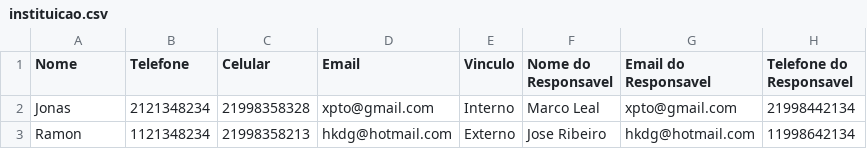
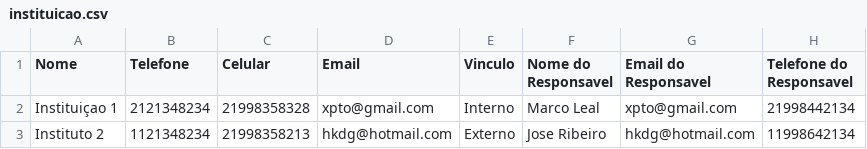
Before and after one commit to BioBD/respuc, a CSV file: docs/CSV exemplo/instituicao.csv, drawn as a sheet.

```diff
--- a/docs/CSV exemplo/instituicao.csv
+++ b/docs/CSV exemplo/instituicao.csv
@@ -1,3 +1,3 @@
 Nome;Telefone;Celular;Email;Vinculo;Nome do Responsavel;Email do Responsavel;Telefone do Responsavel
-Jonas;2121348234;21998358328;xpto@gmail.com;Interno;Marco Leal;xpto@gmail.com;21998442134
-Ramon;1121348234;21998358213;hkdg@hotmail.com;Externo;Jose Ribeiro;hkdg@hotmail.com;11998642134
+Instituiçao 1;2121348234;21998358328;xpto@gmail.com;Interno;Marco Leal;xpto@gmail.com;21998442134
+Instituto 2;1121348234;21998358213;hkdg@hotmail.com;Externo;Jose Ribeiro;hkdg@hotmail.com;11998642134
```
Also changed, not shown: 14 other files.
